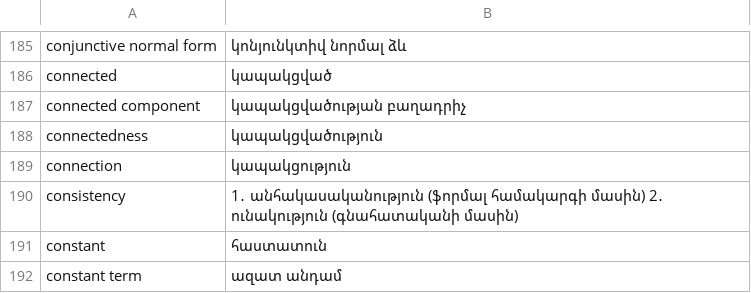
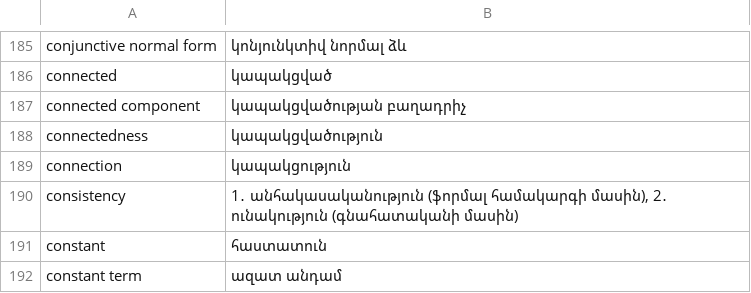
Before and after one commit to HaykTarkhanyan/sample_problems_qysu, a CSV file: glossary_Apr.csv, drawn as a sheet; only a part is shown, gaps mark what is left out; the diff names each change by its address in the sheet, - before the commit and + after, or states it on an @@ line.

```diff
--- a/glossary_Apr.csv
+++ b/glossary_Apr.csv
-B190: …(ֆորմալ համակարգի մասին) 2․ ունակություն…
+B190: …(ֆորմալ համակարգի մասին), 2․ ունակություն…
```
Also changed, not shown: 16 other files.
